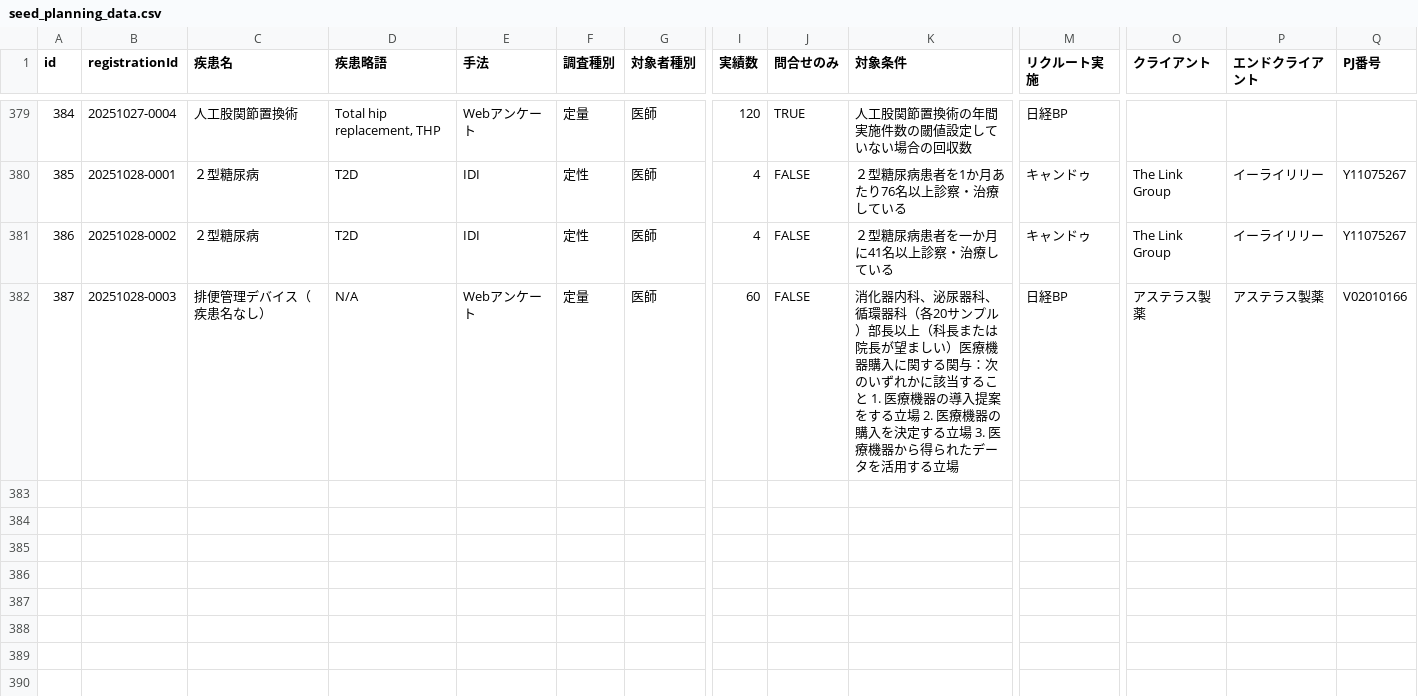
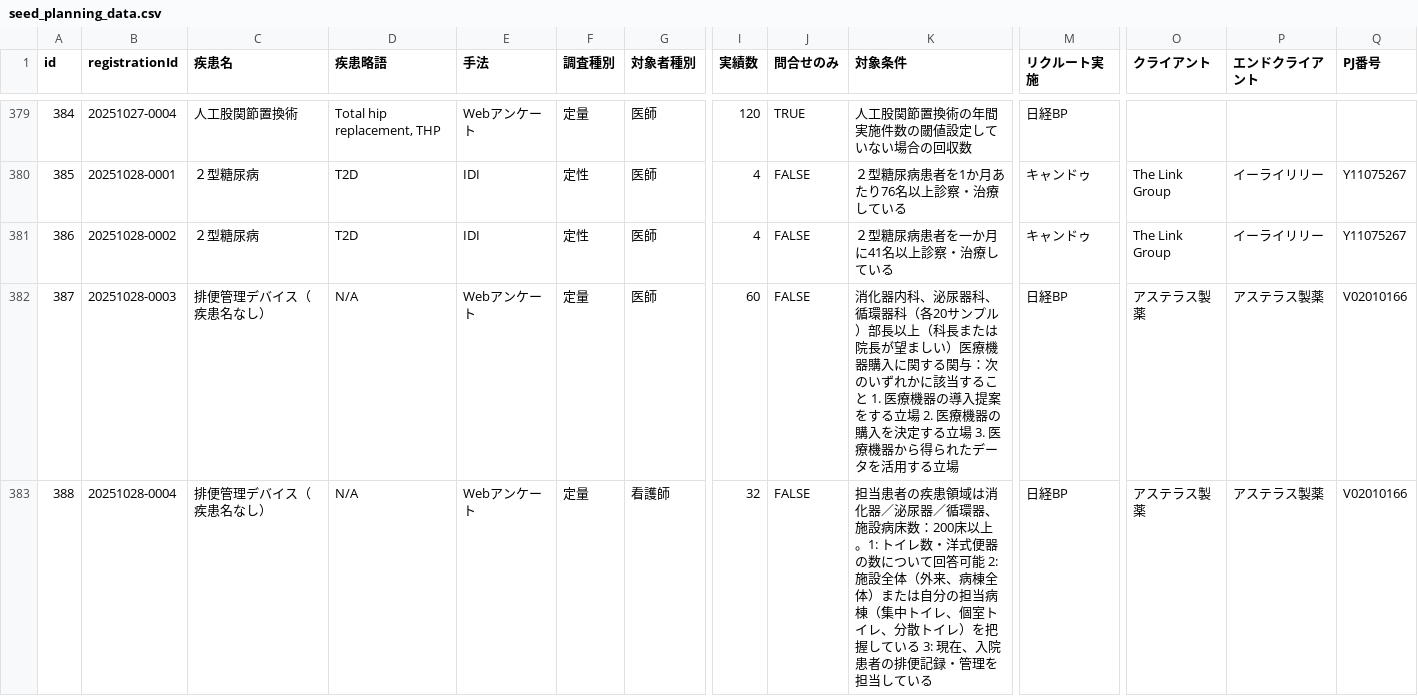
Before and after one commit to Yoshi-Seed/global, a CSV file: project-tracker/seed_planning_data.csv, drawn as a sheet; only a part is shown, gaps mark what is left out; rows hold the shown columns only; the diff names each change by its address in the sheet, - before the commit and + after, or states it on an @@ line.

Commit message:
Add project: 排便管理デバイス（疾患名なし）

```diff
--- a/project-tracker/seed_planning_data.csv
+++ b/project-tracker/seed_planning_data.csv
+row 383: 388 | 20251028-0004 | 排便管理デバイス（疾患名なし） | N/A | Webアンケート | 定量 | 看護師 | 32 | FALSE | 担当患者の疾患領域は消化器／泌尿器／循環器、施設病床数：200床以上。1: トイレ数・洋式便器の数について回答可能 2: 施設全体（外来、病棟全体）または自分の担当病棟（集中トイレ、個室トイレ、分散トイレ）を把握している 3: 現在、入院患者の排便記録・管理を担当している | 日経BP | アステラス製薬 | アステラス製薬 | V02010166
```
